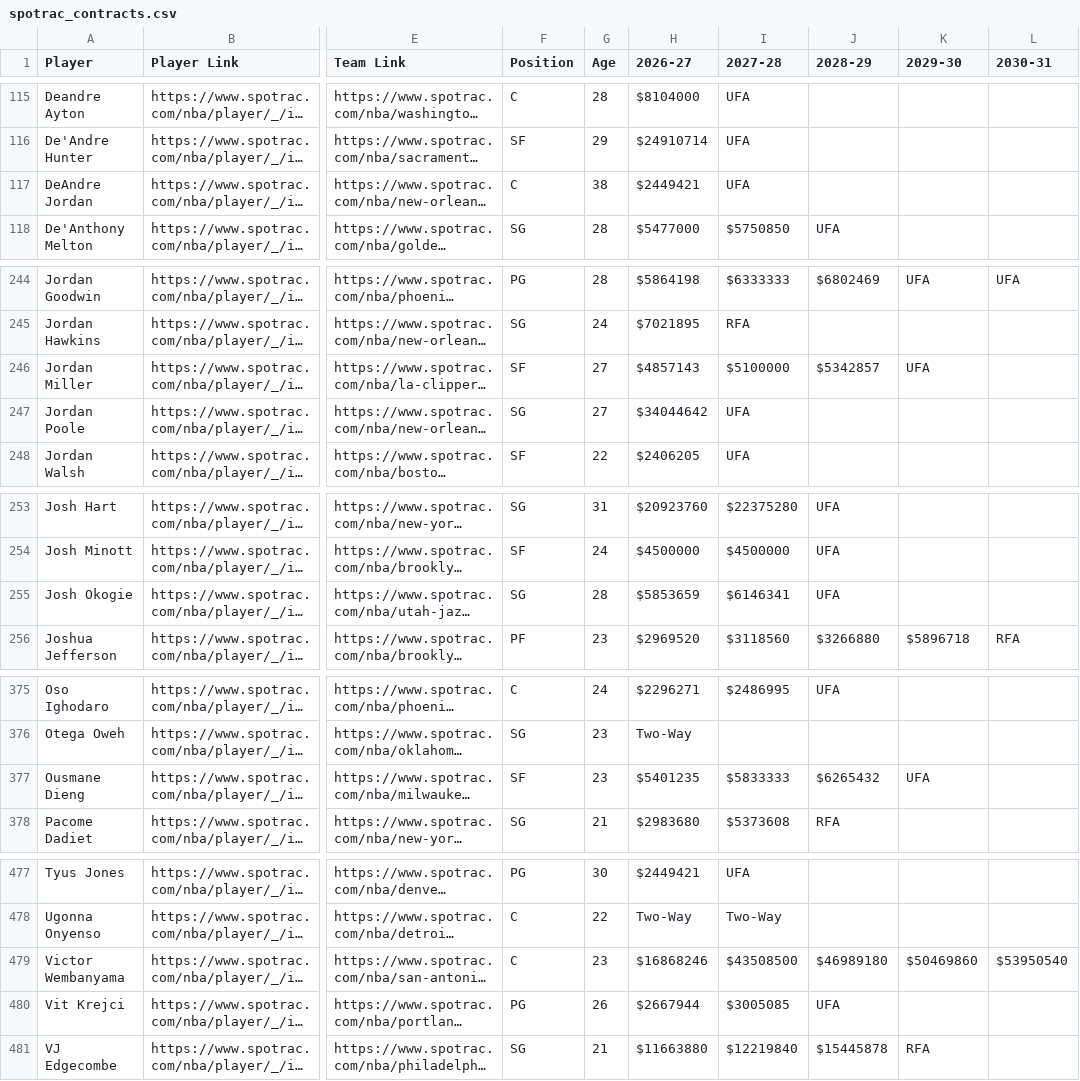
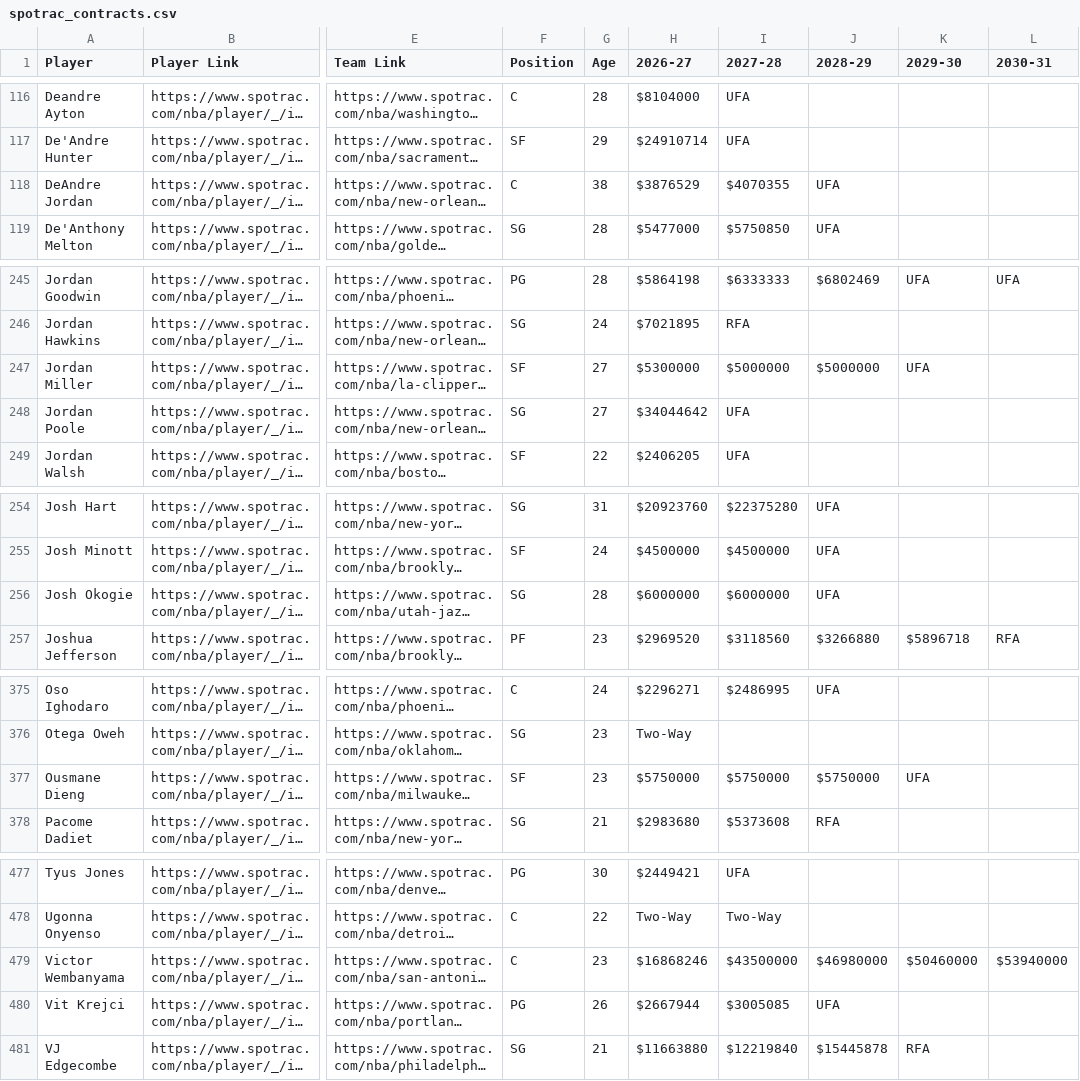
Before and after one commit to b-harr/dmcb, a CSV file: data/spotrac_contracts.csv, drawn as a sheet; only a part is shown, gaps mark what is left out; long unchanged cells end in …; addresses are those after the commit; the diff covers the shown part only; the diff names each change by its address in the sheet, - before the commit and + after, or states it on an @@ line.

```diff
--- a/data/spotrac_contracts.csv
+++ b/data/spotrac_contracts.csv
-H118 (2026-27): $2449421
+H118 (2026-27): $3876529
-I118 (2027-28): UFA
+I118 (2027-28): $4070355
-J118 (2028-29): (empty)
+J118 (2028-29): UFA
-H247 (2026-27): $4857143
+H247 (2026-27): $5300000
-I247 (2027-28): $5100000
+I247 (2027-28): $5000000
-J247 (2028-29): $5342857
+J247 (2028-29): $5000000
-H256 (2026-27): $5853659
+H256 (2026-27): $6000000
-I256 (2027-28): $6146341
+I256 (2027-28): $6000000
-H377 (2026-27): $5401235
+H377 (2026-27): $5750000
-I377 (2027-28): $5833333
+I377 (2027-28): $5750000
-J377 (2028-29): $6265432
+J377 (2028-29): $5750000
-I479 (2027-28): $43508500
+I479 (2027-28): $43500000
-J479 (2028-29): $46989180
+J479 (2028-29): $46980000
-K479 (2029-30): $50469860
+K479 (2029-30): $50460000
-L479 (2030-31): $53950540
+L479 (2030-31): $53940000
```
Also changed, not shown: 1 added row, 1 removed row and 17 edited cells elsewhere in this file, data/contract_types.csv.
